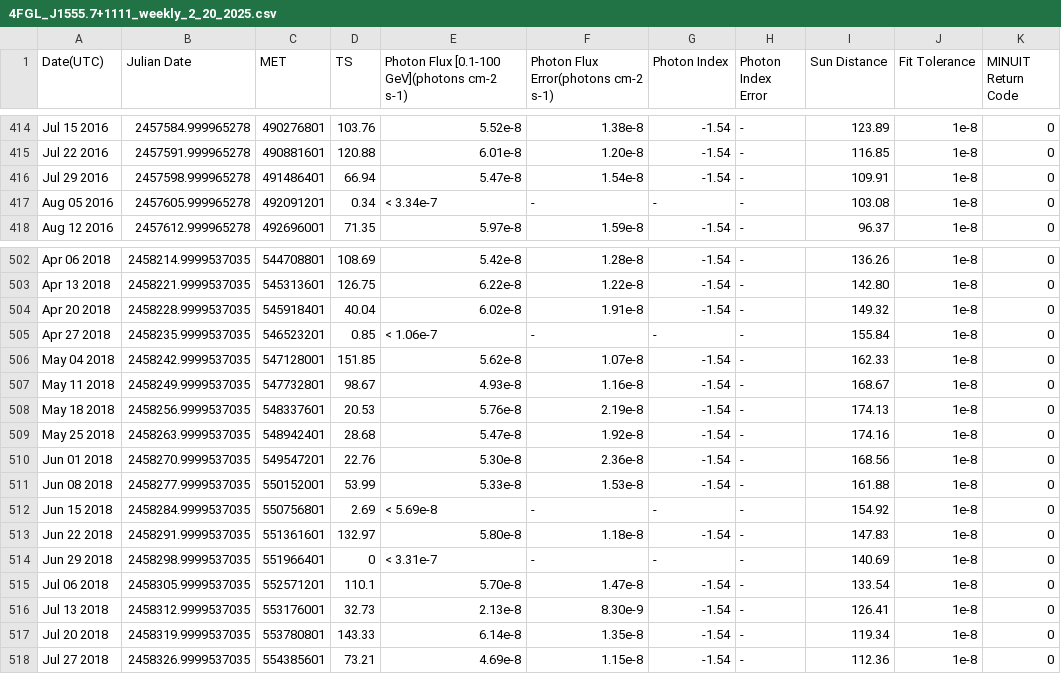
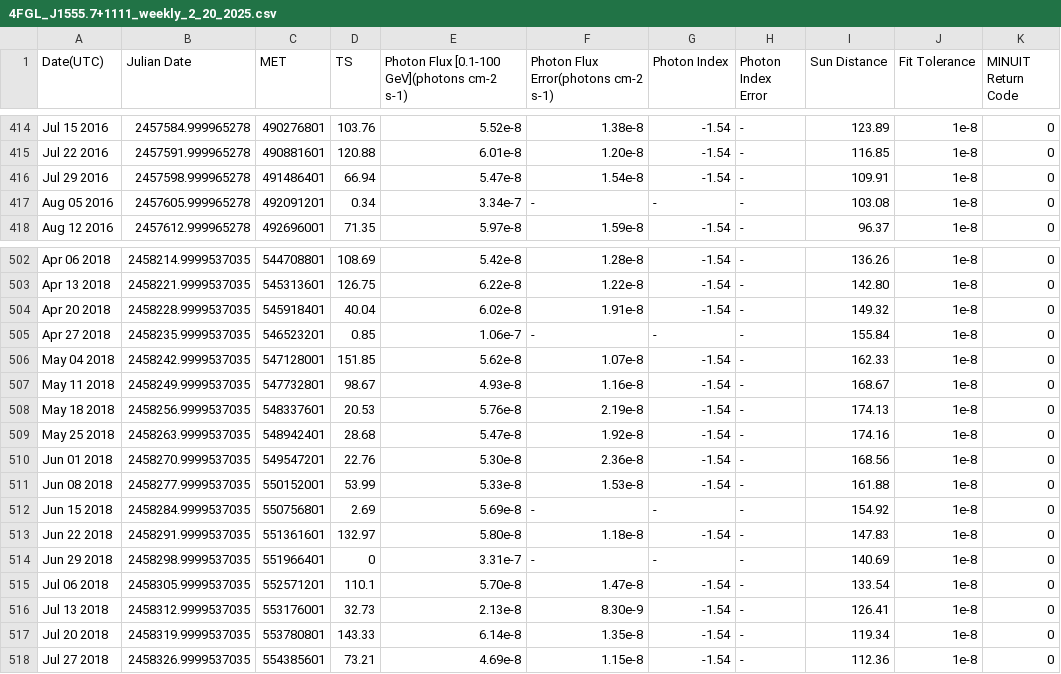
Before and after one commit to GabrieleVirdis/Curve-di-luce-metodi-computazionali, a CSV file: Dati/4FGL_J1555.7+1111_weekly_2_20_2025.csv, drawn as a sheet; only a part is shown, gaps mark what is left out; the diff names each change by its address in the sheet, - before the commit and + after, or states it on an @@ line.

Commit message:
Update 4FGL_J1555.7+1111_weekly_2_20_2025.csv

```diff
--- a/Dati/4FGL_J1555.7+1111_weekly_2_20_2025.csv
+++ b/Dati/4FGL_J1555.7+1111_weekly_2_20_2025.csv
-E417: < 3.34e-7
+E417: 3.34e-7
-E505: < 1.06e-7
+E505: 1.06e-7
-E512: < 5.69e-8
+E512: 5.69e-8
-E514: < 3.31e-7
+E514: 3.31e-7
```
